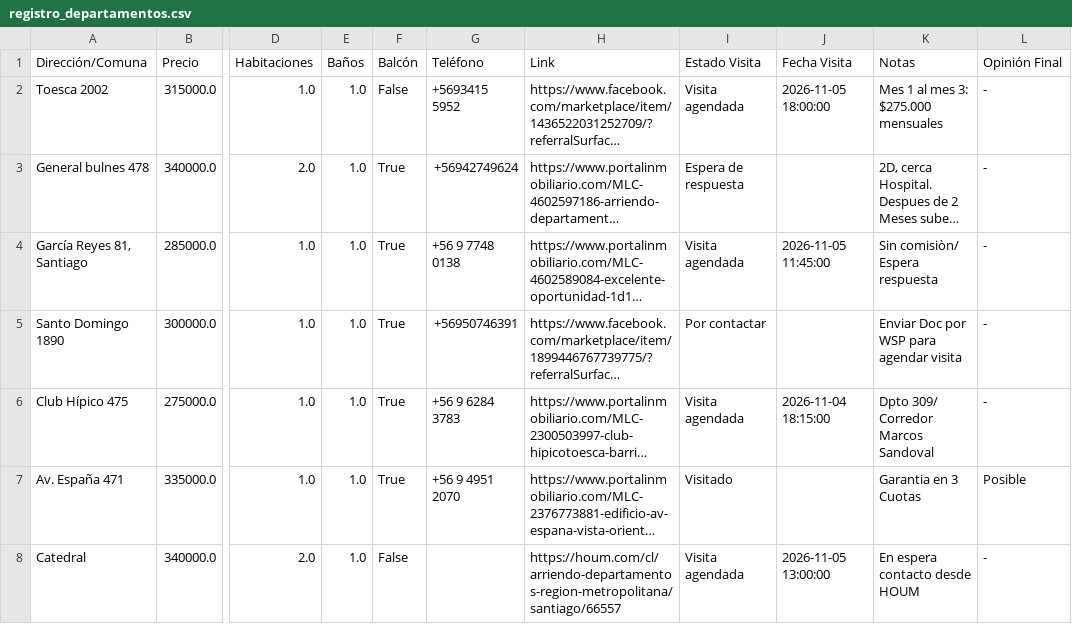
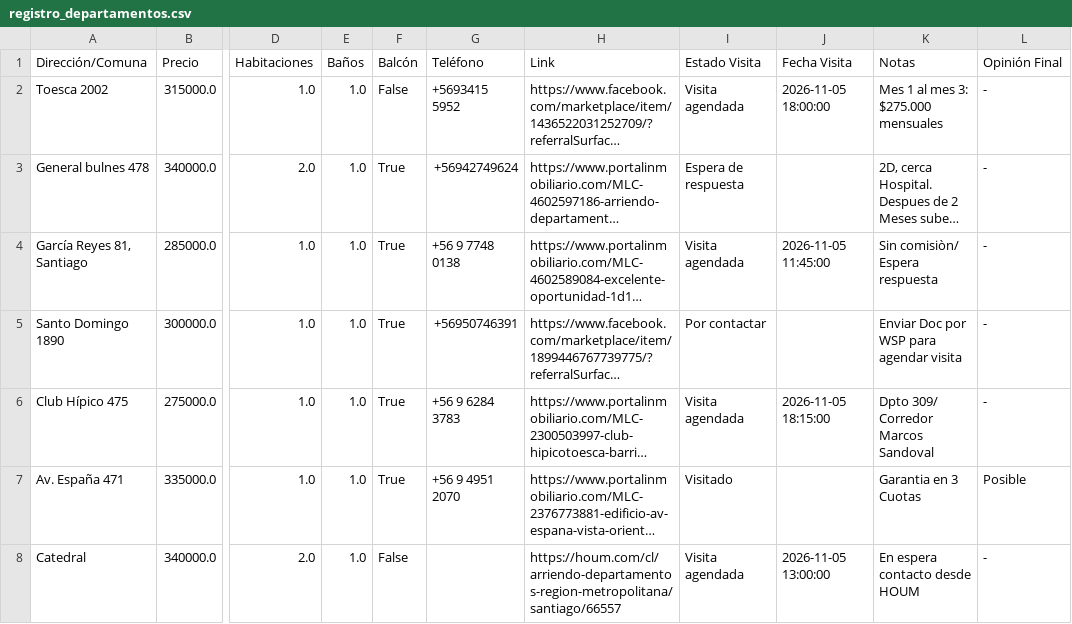
Before and after one commit to epradenasf/buscador-arriendos, a CSV file: registro_departamentos.csv, drawn as a sheet; only a part is shown, gaps mark what is left out; long unchanged cells end in …; the diff names each change by its address in the sheet, - before the commit and + after, or states it on an @@ line.

Commit message:
Actualización automática de arriendos desde Streamlit

```diff
--- a/registro_departamentos.csv
+++ b/registro_departamentos.csv
-J6 (Fecha Visita): 2026-11-04 18:15:00
+J6 (Fecha Visita): 2026-11-05 18:15:00
```
